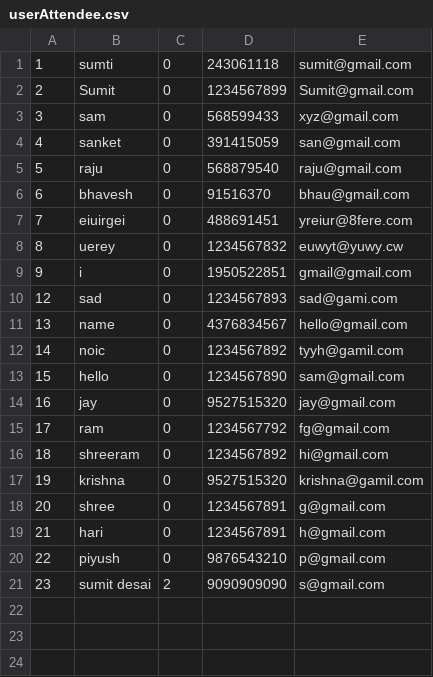
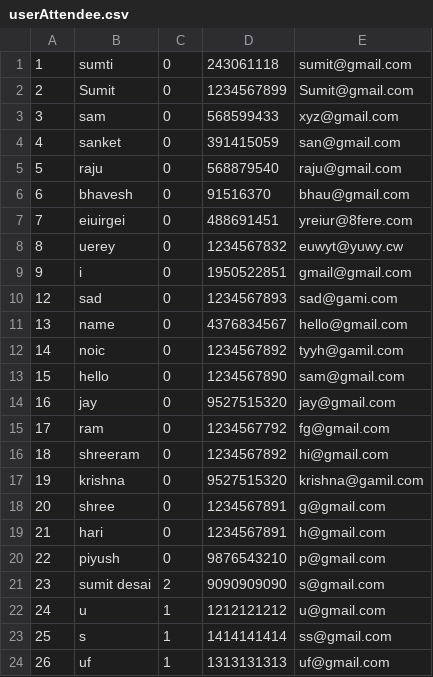
Before and after one commit to BhaveshGadling77/DSA_Project, a CSV file: Data/userAttendee.csv, drawn as a sheet; the diff names each change by its address in the sheet, - before the commit and + after, or states it on an @@ line.

```diff
--- a/Data/userAttendee.csv
+++ b/Data/userAttendee.csv
+row 22: 24 | u | 1 | 1212121212 | u@gmail.com
+row 23: 25 | s | 1 | 1414141414 | ss@gmail.com
+row 24: 26 | uf | 1 | 1313131313 | uf@gmail.com
```
Also changed, not shown: Data/events.csv, Data/userOrganizer.csv, 10 other files.
